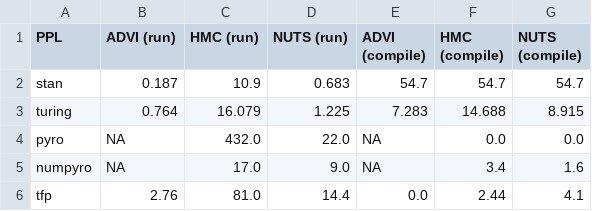
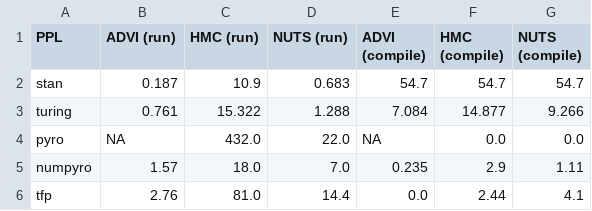
Before and after one commit to luiarthur/TuringBnpBenchmarks, a CSV file: docs/_data/timings/gp/gp_ppl_timings.csv, drawn as a sheet.

Commit message:
updated timings for numpyro gp (with advi)

```diff
--- a/docs/_data/timings/gp/gp_ppl_timings.csv
+++ b/docs/_data/timings/gp/gp_ppl_timings.csv
@@ -2,5 +2,5 @@ PPL,ADVI (run),HMC (run),NUTS (run),ADVI (compile),HMC (compile),NUTS (compile)
 stan,0.187,10.9,0.683,54.7,54.7,54.7
-turing,0.764,16.079,1.225,7.283,14.688,8.915
+turing,0.761,15.322,1.288,7.084,14.877,9.266
 pyro,NA,432.0,22.0,NA,0.0,0.0
-numpyro,NA,17.0,9.0,NA,3.4,1.6
+numpyro,1.57,18.0,7.0,0.235,2.9,1.11
 tfp,2.76,81.0,14.4,0.0,2.44,4.1
```
Also changed, not shown: src/gp/timings/timings.csv, 3 other files.
